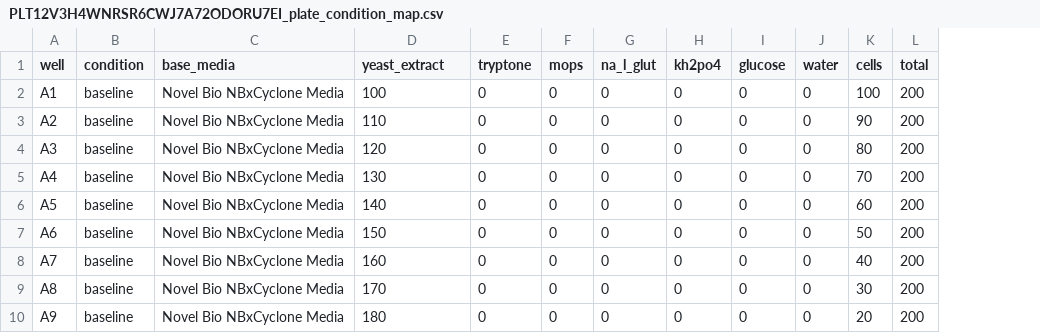
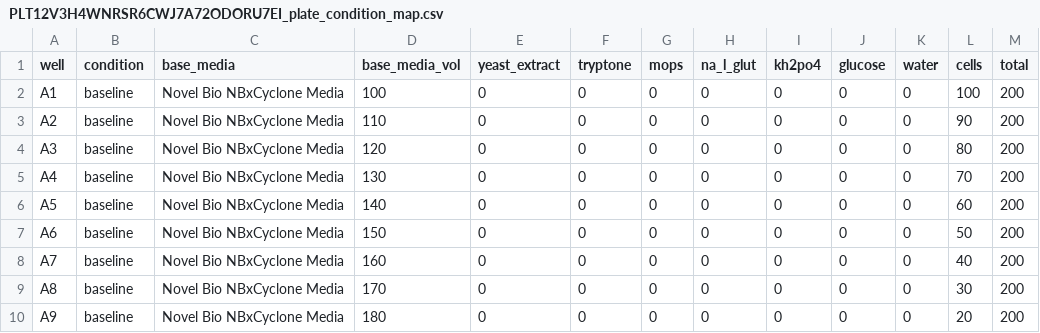
Before and after one commit to vr-beep/cell.ai, a CSV file: data/PLT12V3H4WNRSR6CWJ7A72ODORU7EI_plate_condition_map.csv, drawn as a sheet; only a part is shown; the diff names each change by its address in the sheet, - before the commit and + after, or states it on an @@ line.

```diff
--- a/data/PLT12V3H4WNRSR6CWJ7A72ODORU7EI_plate_condition_map.csv
+++ b/data/PLT12V3H4WNRSR6CWJ7A72ODORU7EI_plate_condition_map.csv
+column E (yeast_extract), rows 2-10: all 0
-D1: yeast_extract
+D1: base_media_vol
```
Also changed, not shown: data/PLT12V3H4WNRSR6CWJ7A72ODORU7EI_growth.csv, data/PLT12V3H4WNRSR6CWJ7A72ODORU7EI_replicates.csv, 7 other files.
